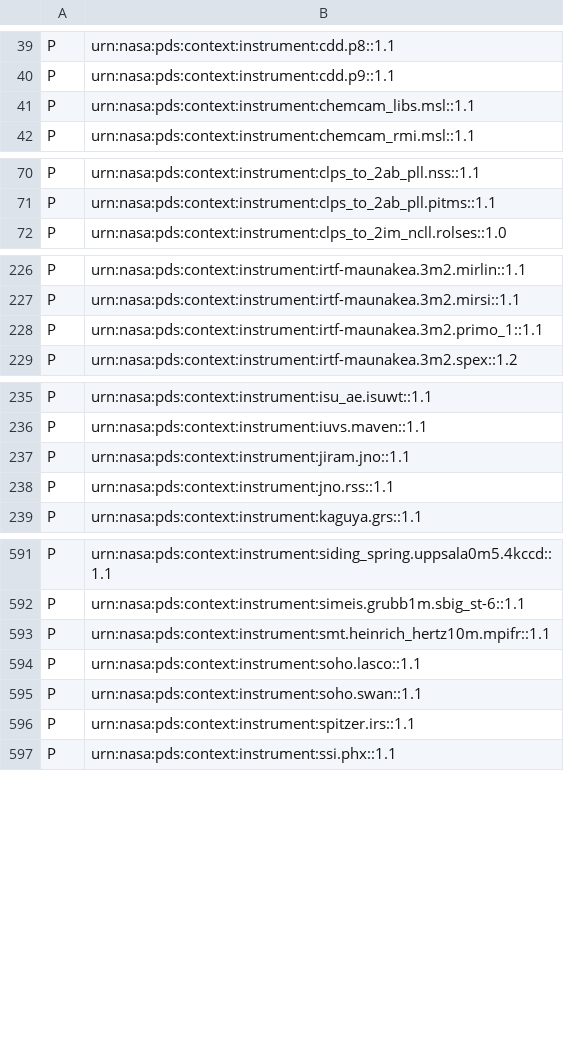
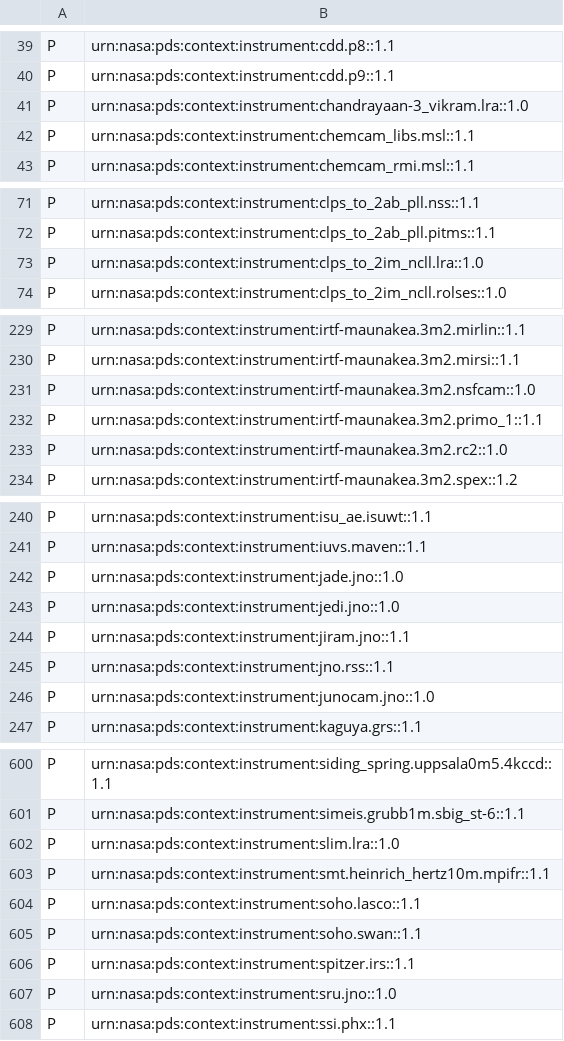
Before and after one commit to acraugh/pds4-context-products, a CSV file: data/pds4/context-pds4/instrument/collection_instrument_v28.2.csv (was data/pds4/context-pds4/instrument/collection_instrument_v28.1.csv), drawn as a sheet; only a part is shown, gaps mark what is left out; the diff covers the shown part only.

Commit message:
added two new asteroids, updated collection*

```diff
--- a/data/pds4/context-pds4/instrument/collection_instrument_v28.1.csv
+++ b/data/pds4/context-pds4/instrument/collection_instrument_v28.2.csv
@@ -40,2 +40,3 @@ P,urn:nasa:pds:context:instrument:cdd.p8::1.1
 P,urn:nasa:pds:context:instrument:cdd.p9::1.1
+P,urn:nasa:pds:context:instrument:chandrayaan-3_vikram.lra::1.0
 P,urn:nasa:pds:context:instrument:chemcam_libs.msl::1.1
@@ -71,2 +72,3 @@ P,urn:nasa:pds:context:instrument:clps_to_2ab_pll.nss::1.1
 P,urn:nasa:pds:context:instrument:clps_to_2ab_pll.pitms::1.1
+P,urn:nasa:pds:context:instrument:clps_to_2im_ncll.lra::1.0
 P,urn:nasa:pds:context:instrument:clps_to_2im_ncll.rolses::1.0
@@ -227,3 +230,5 @@ P,urn:nasa:pds:context:instrument:irtf-maunakea.3m2.mirlin::1.1
 P,urn:nasa:pds:context:instrument:irtf-maunakea.3m2.mirsi::1.1
+P,urn:nasa:pds:context:instrument:irtf-maunakea.3m2.nsfcam::1.0
 P,urn:nasa:pds:context:instrument:irtf-maunakea.3m2.primo_1::1.1
+P,urn:nasa:pds:context:instrument:irtf-maunakea.3m2.rc2::1.0
 P,urn:nasa:pds:context:instrument:irtf-maunakea.3m2.spex::1.2
@@ -236,4 +241,7 @@ P,urn:nasa:pds:context:instrument:isu_ae.isuwt::1.1
 P,urn:nasa:pds:context:instrument:iuvs.maven::1.1
+P,urn:nasa:pds:context:instrument:jade.jno::1.0
+P,urn:nasa:pds:context:instrument:jedi.jno::1.0
 P,urn:nasa:pds:context:instrument:jiram.jno::1.1
 P,urn:nasa:pds:context:instrument:jno.rss::1.1
+P,urn:nasa:pds:context:instrument:junocam.jno::1.0
 P,urn:nasa:pds:context:instrument:kaguya.grs::1.1
@@ -592,2 +601,3 @@ P,urn:nasa:pds:context:instrument:siding_spring.uppsala0m5.4kccd::1.1
 P,urn:nasa:pds:context:instrument:simeis.grubb1m.sbig_st-6::1.1
+P,urn:nasa:pds:context:instrument:slim.lra::1.0
 P,urn:nasa:pds:context:instrument:smt.heinrich_hertz10m.mpifr::1.1
@@ -596,2 +606,3 @@ P,urn:nasa:pds:context:instrument:soho.swan::1.1
 P,urn:nasa:pds:context:instrument:spitzer.irs::1.1
+P,urn:nasa:pds:context:instrument:sru.jno::1.0
 P,urn:nasa:pds:context:instrument:ssi.phx::1.1
```
Also changed, not shown: 2 added rows and 2 edited cells elsewhere in this file, data/pds4/context-pds4/facility/collection_facility_v11.2.csv, data/pds4/context-pds4/instrument_host/collection_instrument_host_v21.2.csv, 23 other files.
